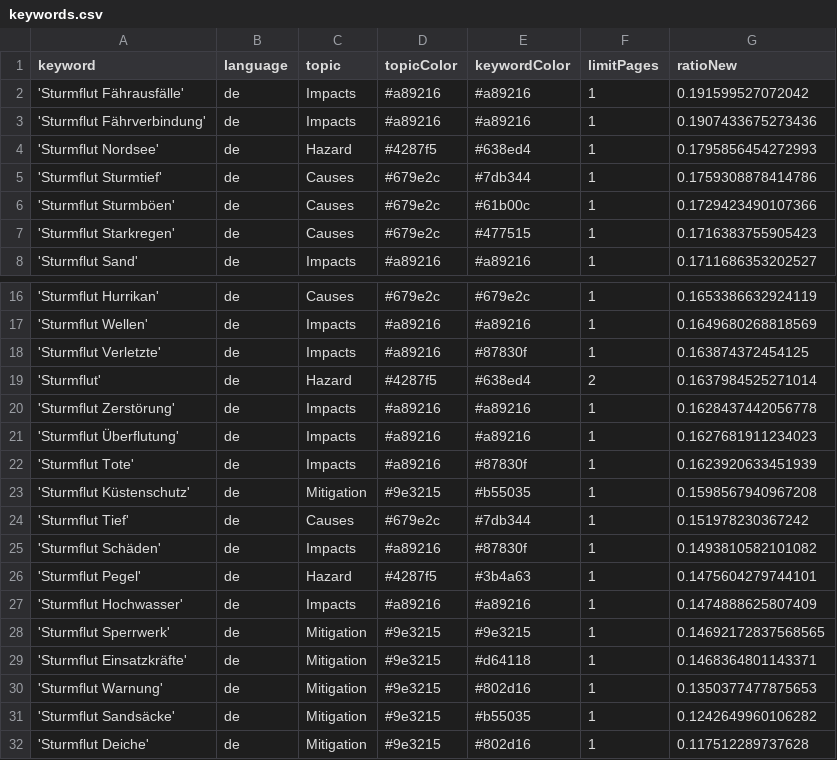
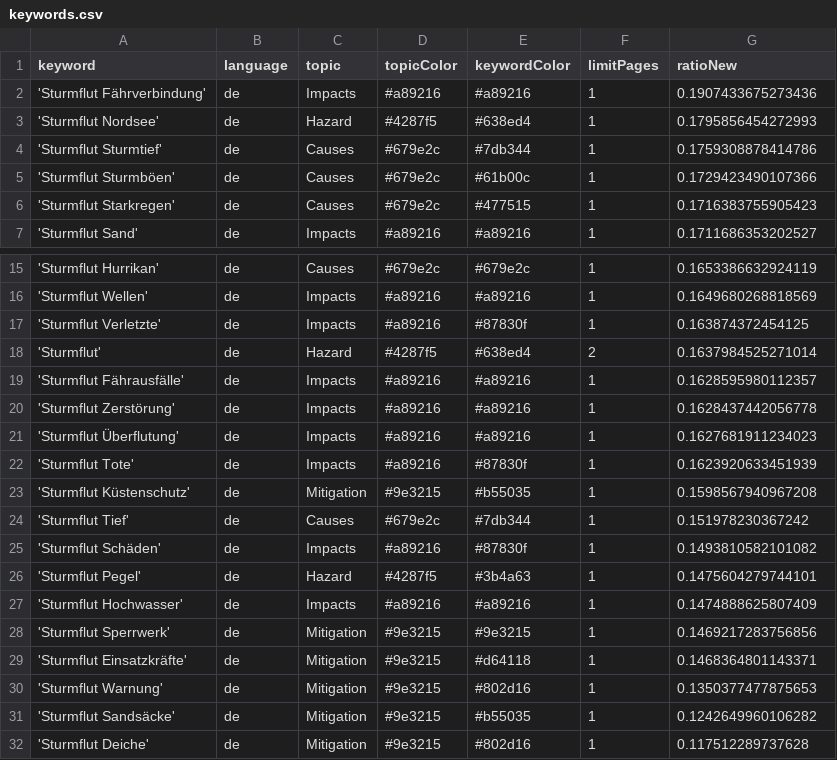
Before and after one commit to MomoMusic/winterIsComing2, a CSV file: keywords.csv, drawn as a sheet; only a part is shown, gaps mark what is left out.

Commit message:
Commit from GitHub Actions (harvest:0.0)

```diff
--- a/keywords.csv
+++ b/keywords.csv
@@ -1,3 +1,2 @@
 keyword,language,topic,topicColor,keywordColor,limitPages,ratioNew
-'Sturmflut Fährausfälle',de,Impacts,#a89216,#a89216,1,0.191599527072042
 'Sturmflut Fährverbindung',de,Impacts,#a89216,#a89216,1,0.1907433675273436
@@ -19,2 +18,3 @@ keyword,language,topic,topicColor,keywordColor,limitPages,ratioNew
 'Sturmflut',de,Hazard,#4287f5,#638ed4,2,0.1637984525271014
+'Sturmflut Fährausfälle',de,Impacts,#a89216,#a89216,1,0.1628595980112357
 'Sturmflut Zerstörung',de,Impacts,#a89216,#a89216,1,0.1628437442056778
@@ -27,3 +27,3 @@ keyword,language,topic,topicColor,keywordColor,limitPages,ratioNew
 'Sturmflut Hochwasser',de,Impacts,#a89216,#a89216,1,0.1474888625807409
-'Sturmflut Sperrwerk',de,Mitigation,#9e3215,#9e3215,1,0.14692172837568565
+'Sturmflut Sperrwerk',de,Mitigation,#9e3215,#9e3215,1,0.1469217283756856
 'Sturmflut Einsatzkräfte',de,Mitigation,#9e3215,#d64118,1,0.1468364801143371
```
